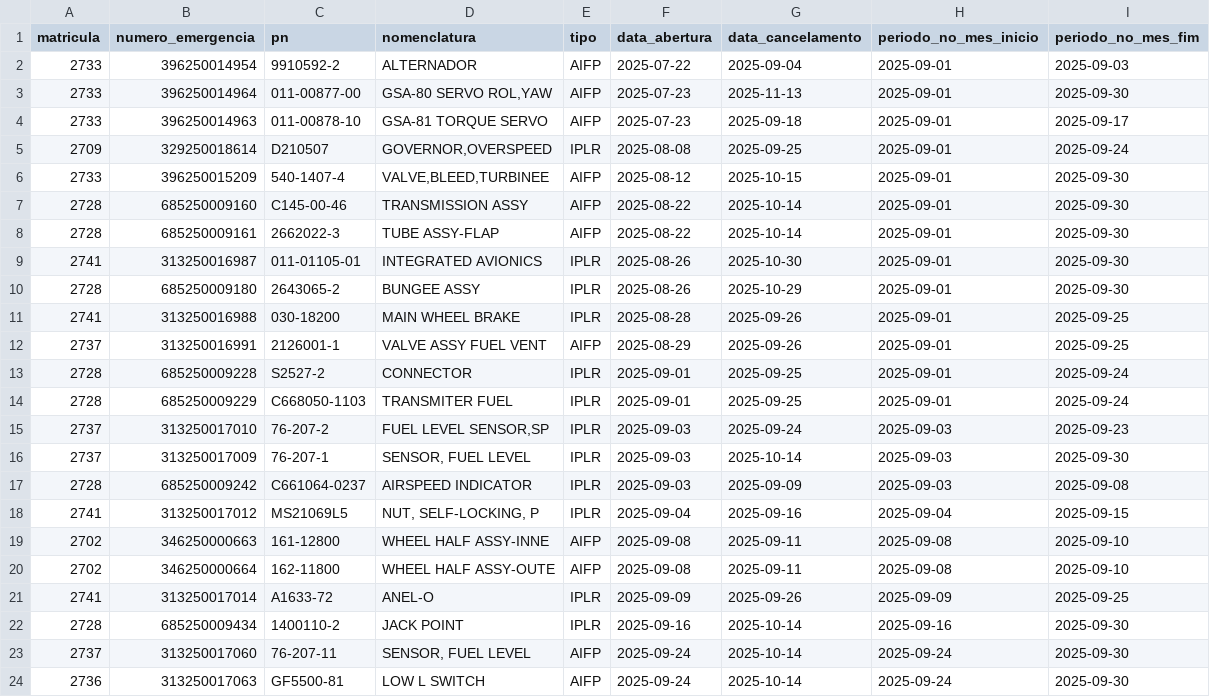
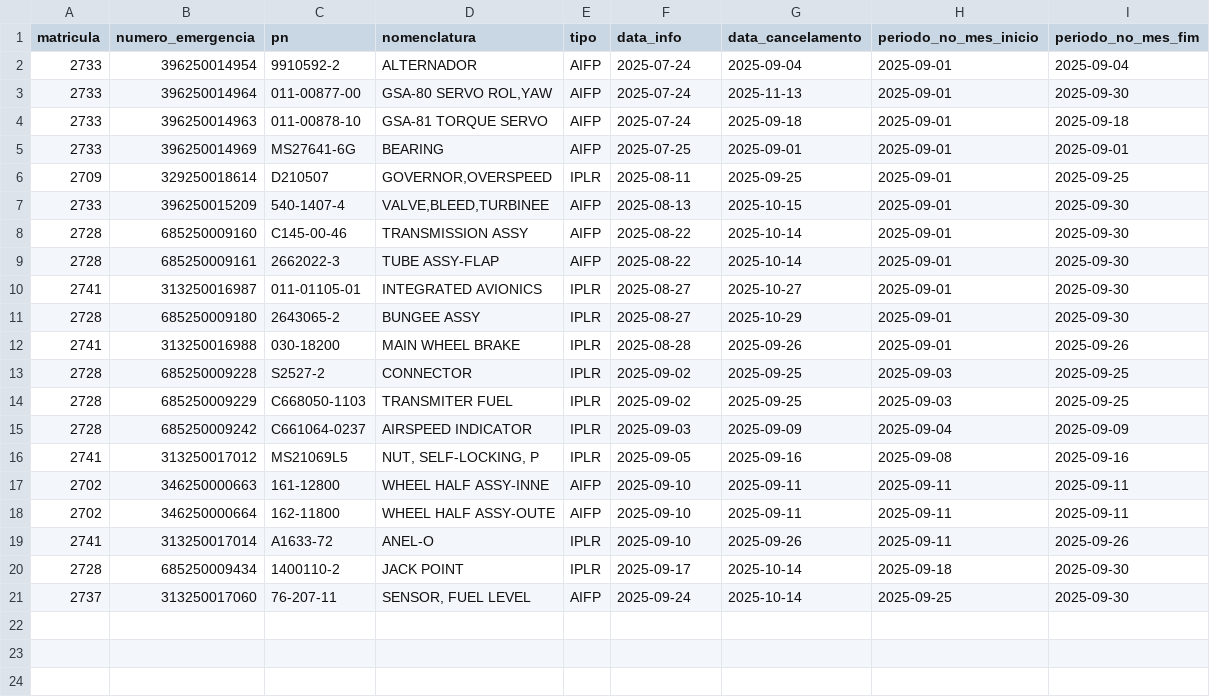
Before and after one commit to wallacedellaney/c98a-pamals, a CSV file: Contrato 005/Dashboard/02_Dados_Tratados/computo_mensal_retroativo/2025-09_motivos.csv, drawn as a sheet; only a part is shown; the diff covers the shown part only.

```diff
--- a/Contrato 005/Dashboard/02_Dados_Tratados/computo_mensal_retroativo/2025-09_motivos.csv
+++ b/Contrato 005/Dashboard/02_Dados_Tratados/computo_mensal_retroativo/2025-09_motivos.csv
@@ -1,24 +1,21 @@
-matricula,numero_emergencia,pn,nomenclatura,tipo,data_abertura,data_cancelamento,periodo_no_mes_inicio,periodo_no_mes_fim
-2733,396250014954,9910592-2,ALTERNADOR,AIFP,2025-07-22,2025-09-04,2025-09-01,2025-09-03
-2733,396250014964,011-00877-00,"GSA-80 SERVO ROL,YAW",AIFP,2025-07-23,2025-11-13,2025-09-01,2025-09-30
-2733,396250014963,011-00878-10,GSA-81 TORQUE SERVO,AIFP,2025-07-23,2025-09-18,2025-09-01,2025-09-17
-2709,329250018614,D210507,"GOVERNOR,OVERSPEED",IPLR,2025-08-08,2025-09-25,2025-09-01,2025-09-24
-2733,396250015209,540-1407-4,"VALVE,BLEED,TURBINEE",AIFP,2025-08-12,2025-10-15,2025-09-01,2025-09-30
+matricula,numero_emergencia,pn,nomenclatura,tipo,data_info,data_cancelamento,periodo_no_mes_inicio,periodo_no_mes_fim
+2733,396250014954,9910592-2,ALTERNADOR,AIFP,2025-07-24,2025-09-04,2025-09-01,2025-09-04
+2733,396250014964,011-00877-00,"GSA-80 SERVO ROL,YAW",AIFP,2025-07-24,2025-11-13,2025-09-01,2025-09-30
+2733,396250014963,011-00878-10,GSA-81 TORQUE SERVO,AIFP,2025-07-24,2025-09-18,2025-09-01,2025-09-18
+2733,396250014969,MS27641-6G,BEARING,AIFP,2025-07-25,2025-09-01,2025-09-01,2025-09-01
+2709,329250018614,D210507,"GOVERNOR,OVERSPEED",IPLR,2025-08-11,2025-09-25,2025-09-01,2025-09-25
+2733,396250015209,540-1407-4,"VALVE,BLEED,TURBINEE",AIFP,2025-08-13,2025-10-15,2025-09-01,2025-09-30
 2728,685250009160,C145-00-46,TRANSMISSION ASSY,AIFP,2025-08-22,2025-10-14,2025-09-01,2025-09-30
 2728,685250009161,2662022-3,TUBE ASSY-FLAP,AIFP,2025-08-22,2025-10-14,2025-09-01,2025-09-30
-2741,313250016987,011-01105-01,INTEGRATED AVIONICS,IPLR,2025-08-26,2025-10-30,2025-09-01,2025-09-30
-2728,685250009180,2643065-2,BUNGEE ASSY,IPLR,2025-08-26,2025-10-29,2025-09-01,2025-09-30
-2741,313250016988,030-18200,MAIN WHEEL BRAKE,IPLR,2025-08-28,2025-09-26,2025-09-01,2025-09-25
-2737,313250016991,2126001-1,VALVE ASSY FUEL VENT,AIFP,2025-08-29,2025-09-26,2025-09-01,2025-09-25
-2728,685250009228,S2527-2,CONNECTOR,IPLR,2025-09-01,2025-09-25,2025-09-01,2025-09-24
-2728,685250009229,C668050-1103,TRANSMITER FUEL,IPLR,2025-09-01,2025-09-25,2025-09-01,2025-09-24
-2737,313250017010,76-207-2,"FUEL LEVEL SENSOR,SP",IPLR,2025-09-03,2025-09-24,2025-09-03,2025-09-23
-2737,313250017009,76-207-1,"SENSOR, FUEL LEVEL",IPLR,2025-09-03,2025-10-14,2025-09-03,2025-09-30
-2728,685250009242,C661064-0237,AIRSPEED INDICATOR,IPLR,2025-09-03,2025-09-09,2025-09-03,2025-09-08
-2741,313250017012,MS21069L5,"NUT, SELF-LOCKING, P",IPLR,2025-09-04,2025-09-16,2025-09-04,2025-09-15
-2702,346250000663,161-12800,WHEEL HALF ASSY-INNE,AIFP,2025-09-08,2025-09-11,2025-09-08,2025-09-10
-2702,346250000664,162-11800,WHEEL HALF ASSY-OUTE,AIFP,2025-09-08,2025-09-11,2025-09-08,2025-09-10
-2741,313250017014,A1633-72,ANEL-O,IPLR,2025-09-09,2025-09-26,2025-09-09,2025-09-25
-2728,685250009434,1400110-2,JACK POINT,IPLR,2025-09-16,2025-10-14,2025-09-16,2025-09-30
-2737,313250017060,76-207-11,"SENSOR, FUEL LEVEL",AIFP,2025-09-24,2025-10-14,2025-09-24,2025-09-30
-2736,313250017063,GF5500-81,LOW L SWITCH,AIFP,2025-09-24,2025-10-14,2025-09-24,2025-09-30
+2741,313250016987,011-01105-01,INTEGRATED AVIONICS,IPLR,2025-08-27,2025-10-27,2025-09-01,2025-09-30
+2728,685250009180,2643065-2,BUNGEE ASSY,IPLR,2025-08-27,2025-10-29,2025-09-01,2025-09-30
+2741,313250016988,030-18200,MAIN WHEEL BRAKE,IPLR,2025-08-28,2025-09-26,2025-09-01,2025-09-26
+2728,685250009228,S2527-2,CONNECTOR,IPLR,2025-09-02,2025-09-25,2025-09-03,2025-09-25
+2728,685250009229,C668050-1103,TRANSMITER FUEL,IPLR,2025-09-02,2025-09-25,2025-09-03,2025-09-25
+2728,685250009242,C661064-0237,AIRSPEED INDICATOR,IPLR,2025-09-03,2025-09-09,2025-09-04,2025-09-09
+2741,313250017012,MS21069L5,"NUT, SELF-LOCKING, P",IPLR,2025-09-05,2025-09-16,2025-09-08,2025-09-16
+2702,346250000663,161-12800,WHEEL HALF ASSY-INNE,AIFP,2025-09-10,2025-09-11,2025-09-11,2025-09-11
+2702,346250000664,162-11800,WHEEL HALF ASSY-OUTE,AIFP,2025-09-10,2025-09-11,2025-09-11,2025-09-11
+2741,313250017014,A1633-72,ANEL-O,IPLR,2025-09-10,2025-09-26,2025-09-11,2025-09-26
+2728,685250009434,1400110-2,JACK POINT,IPLR,2025-09-17,2025-10-14,2025-09-18,2025-09-30
+2737,313250017060,76-207-11,"SENSOR, FUEL LEVEL",AIFP,2025-09-24,2025-10-14,2025-09-25,2025-09-30
```
Also changed, not shown: 1 removed row elsewhere in this file, Contrato 005/Dashboard/02_Dados_Tratados/computo_mensal/2026-09_vee_one.csv, Contrato 005/Dashboard/02_Dados_Tratados/computo_mensal_retroativo/2025-06_motivos.csv, 22 other files.
